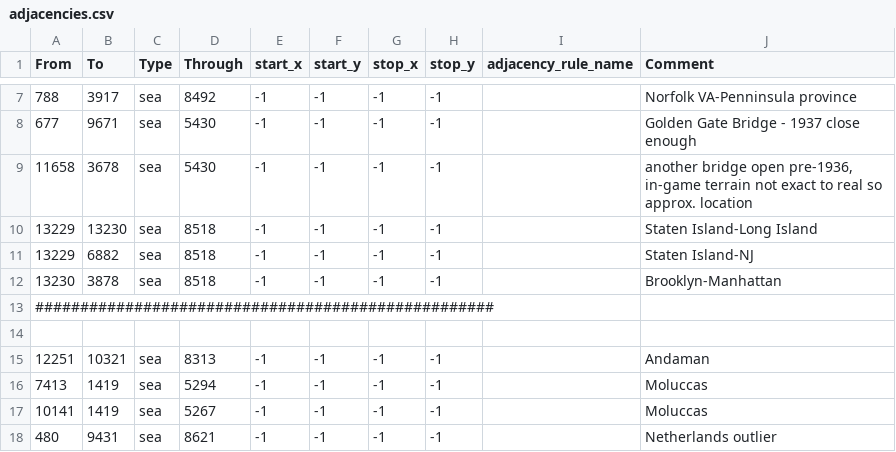
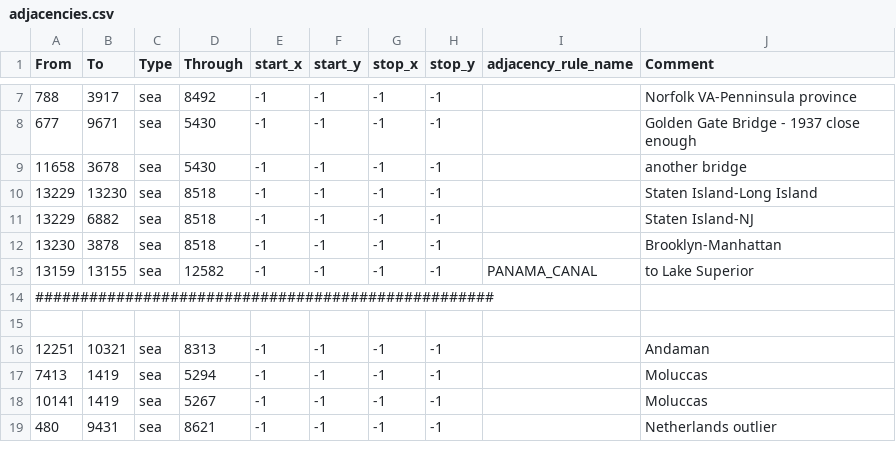
Before and after one commit to battleskorpion/nadivided-dev, a CSV file: usastates_1_7/map/adjacencies.csv, drawn as a sheet; only a part is shown, gaps mark what is left out.

```diff
--- a/usastates_1_7/map/adjacencies.csv
+++ b/usastates_1_7/map/adjacencies.csv
@@ -8,3 +8,3 @@
 677;9671;sea;5430;-1;-1;-1;-1;;Golden Gate Bridge - 1937 close enough
-11658;3678;sea;5430;-1;-1;-1;-1;;another bridge open pre-1936, in-game terrain not exact to real so approx. location
+11658;3678;sea;5430;-1;-1;-1;-1;;another bridge
 13229;13230;sea;8518;-1;-1;-1;-1;;Staten Island-Long Island
@@ -12,2 +12,3 @@
 13230;3878;sea;8518;-1;-1;-1;-1;;Brooklyn-Manhattan
+13159;13155;sea;12582;-1;-1;-1;-1;PANAMA_CANAL;to Lake Superior
 ###################################################
```
Also changed, not shown: usastates_1_7/map/definition.csv, 27 other files.
